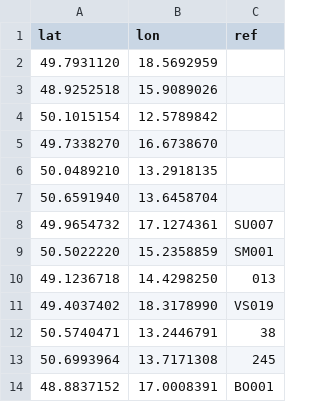
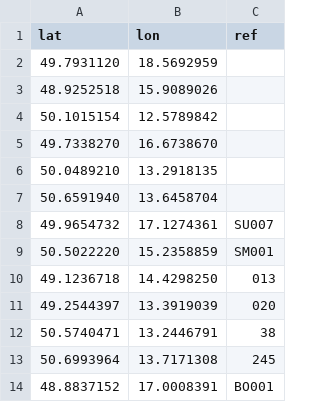
Before and after one commit to RichMar/BZ, a CSV file: OSMbodychybejiciref.csv, drawn as a sheet; removed rows and columns are numbered as before the commit, all else as after; the diff names each change by its address in the sheet, - before the commit and + after, or states it on an @@ line.

```diff
--- a/OSMbodychybejiciref.csv
+++ b/OSMbodychybejiciref.csv
-row 11: 49.4037402 | 18.3178990 | VS019
+row 11: 49.2544397 | 13.3919039 | 020
```
Also changed, not shown: OSMbodybezref.csv, enc-OSMchybejicibody.csv, 6 other files.
